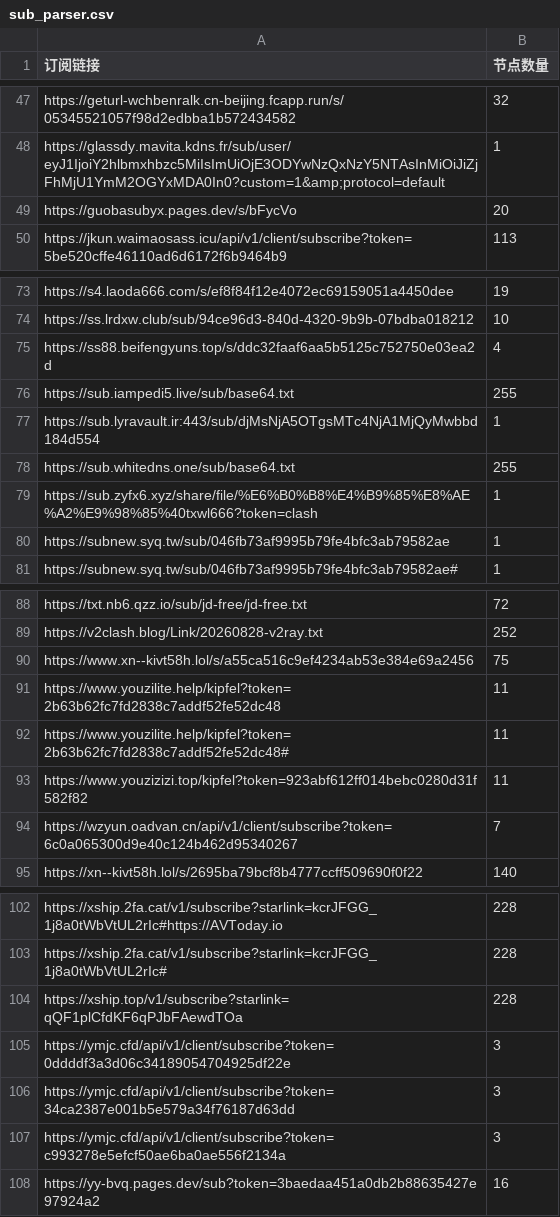
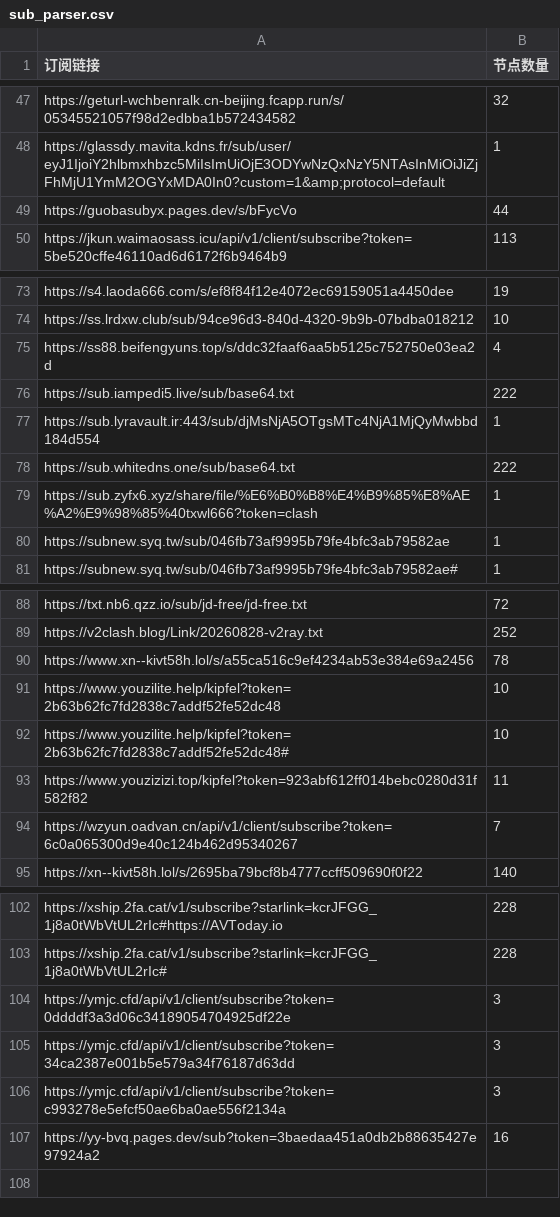
Before and after one commit to pdd520/NodeParser, a CSV file: sub_parser.csv, drawn as a sheet; only a part is shown, gaps mark what is left out.

```diff
--- a/sub_parser.csv
+++ b/sub_parser.csv
@@ -48,3 +48,3 @@ https://geturl-wchbenralk.cn-beijing.fcapp.run/s/05345521057f98d2edbba1b57243458
 https://glassdy.mavita.kdns.fr/sub/user/eyJ1IjoiY2hlbmxhbzc5MiIsImUiOjE3ODYwNzQxNzY5NTAsInMiOiJiZjFhMjU1YmM2OGYxMDA0In0?custom=1&amp;protocol=default,1
-https://guobasubyx.pages.dev/s/bFycVo,20
+https://guobasubyx.pages.dev/s/bFycVo,44
 https://jkun.waimaosass.icu/api/v1/client/subscribe?token=5be520cffe46110ad6d6172f6b9464b9,113
@@ -75,5 +75,5 @@ https://ss.lrdxw.club/sub/94ce96d3-840d-4320-9b9b-07bdba018212,10
 https://ss88.beifengyuns.top/s/ddc32faaf6aa5b5125c752750e03ea2d,4
-https://sub.iampedi5.live/sub/base64.txt,255
+https://sub.iampedi5.live/sub/base64.txt,222
 https://sub.lyravault.ir:443/sub/djMsNjA5OTgsMTc4NjA1MjQyMwbbd184d554,1
-https://sub.whitedns.one/sub/base64.txt,255
+https://sub.whitedns.one/sub/base64.txt,222
 https://sub.zyfx6.xyz/share/file/%E6%B0%B8%E4%B9%85%E8%AE%A2%E9%98%85%40txwl666?token=clash,1
@@ -89,5 +89,5 @@ https://txt.nb6.qzz.io/sub/jd-free/jd-free.txt,72
 https://v2clash.blog/Link/20260828-v2ray.txt,252
-https://www.xn--kivt58h.lol/s/a55ca516c9ef4234ab53e384e69a2456,75
-https://www.youzilite.help/kipfel?token=2b63b62fc7fd2838c7addf52fe52dc48,11
-https://www.youzilite.help/kipfel?token=2b63b62fc7fd2838c7addf52fe52dc48#,11
+https://www.xn--kivt58h.lol/s/a55ca516c9ef4234ab53e384e69a2456,78
+https://www.youzilite.help/kipfel?token=2b63b62fc7fd2838c7addf52fe52dc48,10
+https://www.youzilite.help/kipfel?token=2b63b62fc7fd2838c7addf52fe52dc48#,10
 https://www.youzizizi.top/kipfel?token=923abf612ff014bebc0280d31f582f82,11
@@ -103,3 +103,2 @@ https://xship.2fa.cat/v1/subscribe?starlink=kcrJFGG_1j8a0tWbVtUL2rIc#https://AVT
 https://xship.2fa.cat/v1/subscribe?starlink=kcrJFGG_1j8a0tWbVtUL2rIc#,228
-https://xship.top/v1/subscribe?starlink=qQF1plCfdKF6qPJbFAewdTOa,228
 https://ymjc.cfd/api/v1/client/subscribe?token=0ddddf3a3d06c34189054704925df22e,3
```
Also changed, not shown: 3 other files.
